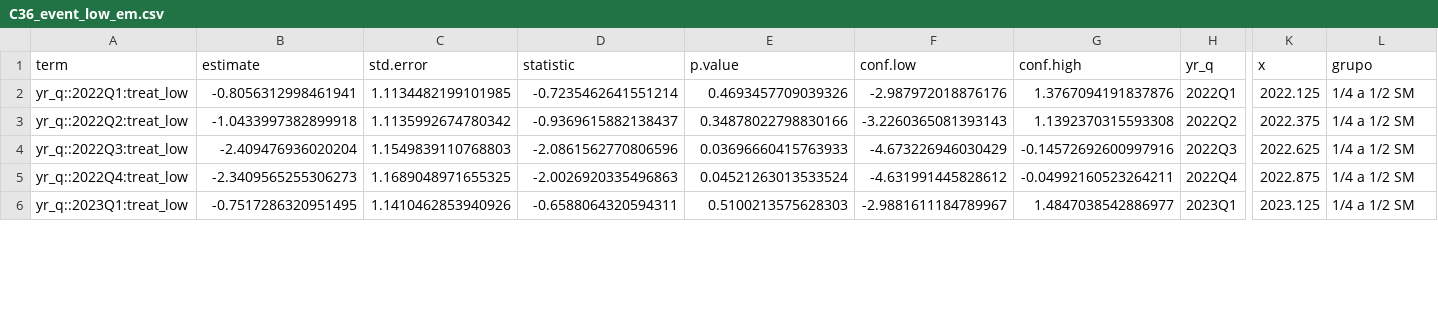
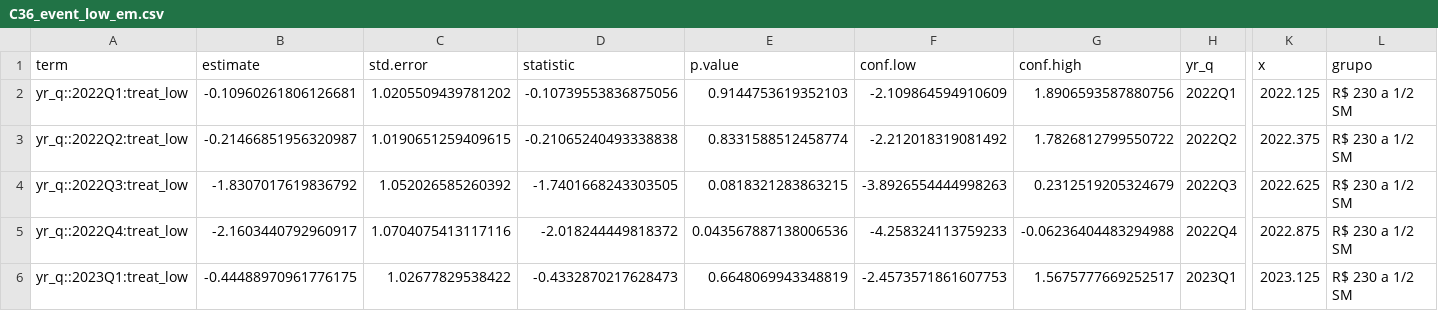
Before and after one commit to vitpereira/Nota_PNAD, a CSV file: DataWork/3_Indicators/output/C36_event_low_em.csv, drawn as a sheet; only a part is shown, gaps mark what is left out; the diff covers the shown part only; the diff names each change by its address in the sheet, - before the commit and + after, or states it on an @@ line.

```diff
--- a/DataWork/3_Indicators/output/C36_event_low_em.csv
+++ b/DataWork/3_Indicators/output/C36_event_low_em.csv
-B2 (estimate): -0.8056312998461941
+B2 (estimate): -0.10960261806126681
-C2 (std.error): 1.1134482199101985
+C2 (std.error): 1.0205509439781202
-D2 (statistic): -0.7235462641551214
+D2 (statistic): -0.10739553836875056
-E2 (p.value): 0.4693457709039326
+E2 (p.value): 0.9144753619352103
-F2 (conf.low): -2.987972018876176
+F2 (conf.low): -2.109864594910609
-G2 (conf.high): 1.3767094191837876
+G2 (conf.high): 1.8906593587880756
-L2:L6 (grupo): 1/4 a 1/2 SM
+L2:L6 (grupo): R$ 230 a 1/2 SM
-B3 (estimate): -1.0433997382899918
+B3 (estimate): -0.21466851956320987
-C3 (std.error): 1.1135992674780342
+C3 (std.error): 1.0190651259409615
-D3 (statistic): -0.9369615882138437
+D3 (statistic): -0.21065240493338838
-E3 (p.value): 0.34878022798830166
+E3 (p.value): 0.8331588512458774
-F3 (conf.low): -3.2260365081393143
+F3 (conf.low): -2.212018319081492
-G3 (conf.high): 1.1392370315593308
+G3 (conf.high): 1.7826812799550722
-B4 (estimate): -2.409476936020204
+B4 (estimate): -1.8307017619836792
-C4 (std.error): 1.1549839110768803
+C4 (std.error): 1.052026585260392
-D4 (statistic): -2.0861562770806596
+D4 (statistic): -1.7401668243303505
-E4 (p.value): 0.03696660415763933
+E4 (p.value): 0.0818321283863215
-F4 (conf.low): -4.673226946030429
+F4 (conf.low): -3.8926554444998263
-G4 (conf.high): -0.14572692600997916
+G4 (conf.high): 0.2312519205324679
-B5 (estimate): -2.3409565255306273
+B5 (estimate): -2.1603440792960917
-C5 (std.error): 1.1689048971655325
+C5 (std.error): 1.0704075413117116
-D5 (statistic): -2.0026920335496863
+D5 (statistic): -2.018244449818372
-E5 (p.value): 0.04521263013533524
+E5 (p.value): 0.043567887138006536
-F5 (conf.low): -4.631991445828612
+F5 (conf.low): -4.258324113759233
-G5 (conf.high): -0.04992160523264211
+G5 (conf.high): -0.06236404483294988
-B6 (estimate): -0.7517286320951495
+B6 (estimate): -0.44488970961776175
-C6 (std.error): 1.1410462853940926
+C6 (std.error): 1.02677829538422
-D6 (statistic): -0.6588064320594311
+D6 (statistic): -0.4332870217628473
-E6 (p.value): 0.5100213575628303
+E6 (p.value): 0.6648069943348819
-F6 (conf.low): -2.9881611184789967
+F6 (conf.low): -2.4573571861607753
-G6 (conf.high): 1.4847038542886977
+G6 (conf.high): 1.5675777669252517
```
Also changed, not shown: 71 edited cells elsewhere in this file, DataWork/3_Indicators/output/C32_em_attendance_by_renda.csv, DataWork/3_Indicators/output/C35_engagement_by_renda.csv, 17 other files.
